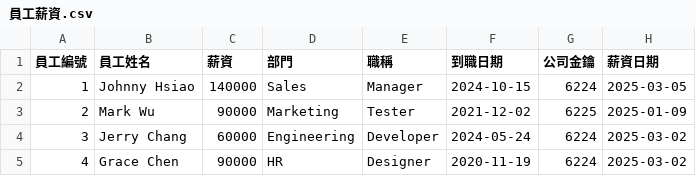
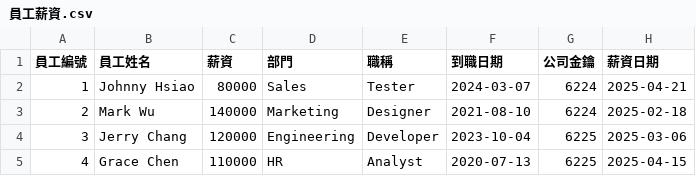
Before and after one commit to dengdualangininder/Text_To_SQL_SINOPACMMA, a CSV file: 員工薪資.csv, drawn as a sheet.

```diff
--- a/員工薪資.csv
+++ b/員工薪資.csv
@@ -1,5 +1,5 @@
 員工編號,員工姓名,薪資,部門,職稱,到職日期,公司金鑰,薪資日期
-1,Johnny Hsiao,140000,Sales,Manager,2024-10-15,6224,2025-03-05
-2,Mark Wu,90000,Marketing,Tester,2021-12-02,6225,2025-01-09
-3,Jerry Chang,60000,Engineering,Developer,2024-05-24,6224,2025-03-02
-4,Grace Chen,90000,HR,Designer,2020-11-19,6224,2025-03-02
+1,Johnny Hsiao,80000,Sales,Tester,2024-03-07,6224,2025-04-21
+2,Mark Wu,140000,Marketing,Designer,2021-08-10,6224,2025-02-18
+3,Jerry Chang,120000,Engineering,Developer,2023-10-04,6225,2025-03-06
+4,Grace Chen,110000,HR,Analyst,2020-07-13,6225,2025-04-15
```
Also changed, not shown: 單筆付款交易明細.csv, 帳戶餘額表.csv, 4 other files.
